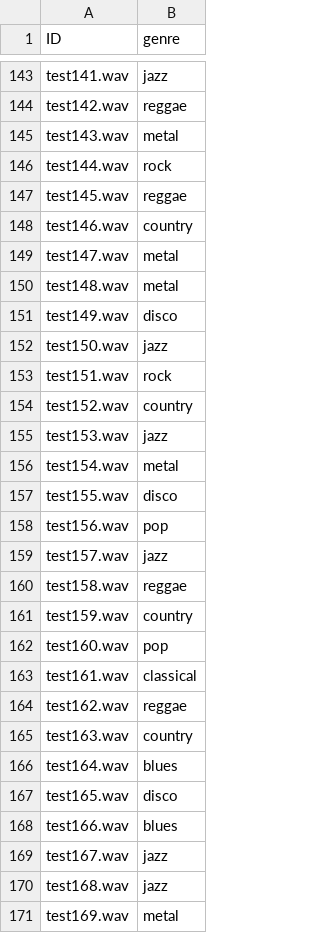
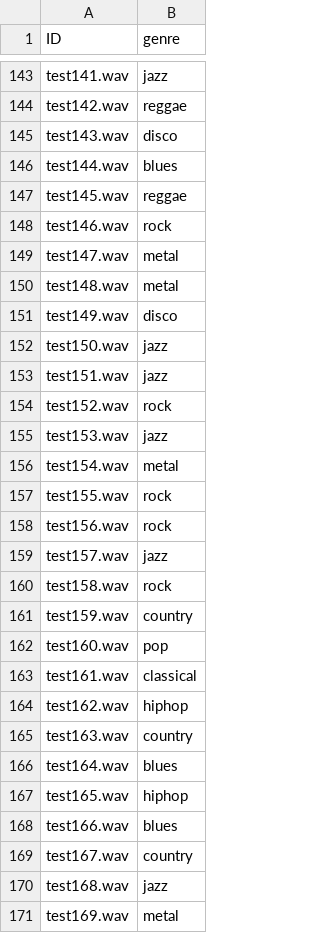
Before and after one commit to swimmingpeas/378-Project, a CSV file: predictionsNN.csv, drawn as a sheet; only a part is shown, gaps mark what is left out; the diff covers the shown part only.

```diff
--- a/predictionsNN.csv
+++ b/predictionsNN.csv
@@ -144,6 +144,6 @@ test141.wav,jazz
 test142.wav,reggae
-test143.wav,metal
-test144.wav,rock
+test143.wav,disco
+test144.wav,blues
 test145.wav,reggae
-test146.wav,country
+test146.wav,rock
 test147.wav,metal
@@ -152,10 +152,10 @@ test149.wav,disco
 test150.wav,jazz
-test151.wav,rock
-test152.wav,country
+test151.wav,jazz
+test152.wav,rock
 test153.wav,jazz
 test154.wav,metal
-test155.wav,disco
-test156.wav,pop
+test155.wav,rock
+test156.wav,rock
 test157.wav,jazz
-test158.wav,reggae
+test158.wav,rock
 test159.wav,country
@@ -163,8 +163,8 @@ test160.wav,pop
 test161.wav,classical
-test162.wav,reggae
+test162.wav,hiphop
 test163.wav,country
 test164.wav,blues
-test165.wav,disco
+test165.wav,hiphop
 test166.wav,blues
-test167.wav,jazz
+test167.wav,country
 test168.wav,jazz
```
Also changed, not shown: 46 edited cells elsewhere in this file, predictionsLR.csv, predictionsRF.csv, 1 other file.
